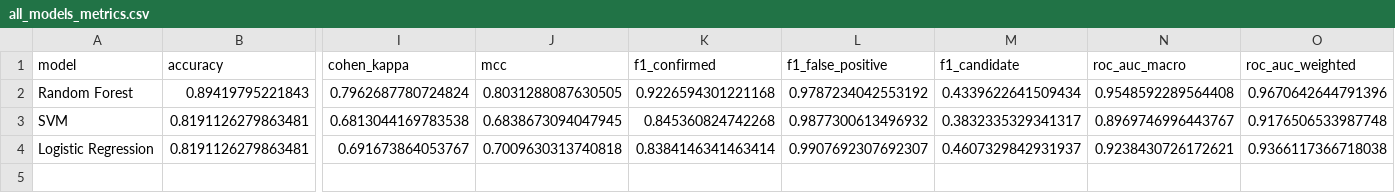
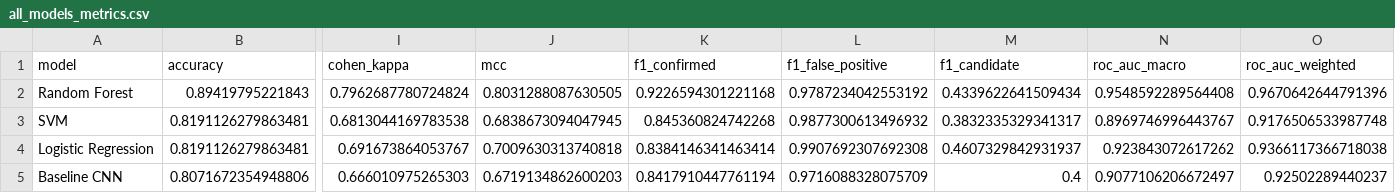
Before and after one commit to MuhammadAakash/exoplanet-detection, a CSV file: results/metrics/all_models_metrics.csv, drawn as a sheet; only a part is shown, gaps mark what is left out; rows hold the shown columns only; the diff names each change by its address in the sheet, - before the commit and + after, or states it on an @@ line.

Commit message:
Working on 4th Stage of baseline CNN

```diff
--- a/results/metrics/all_models_metrics.csv
+++ b/results/metrics/all_models_metrics.csv
-L4 (f1_false_positive): 0.9907692307692307
+L4 (f1_false_positive): 0.9907692307692308
-N4 (roc_auc_macro): 0.9238430726172621
+N4 (roc_auc_macro): 0.923843072617262
+row 5: Baseline CNN | 0.8071672354948806 | 0.666010975265303 | 0.6719134862600203 | 0.8417910447761194 | 0.9716088328075709 | 0.4 | 0.9077106206672497 | 0.92502289440237
```
Also changed, not shown: 11 other files.
